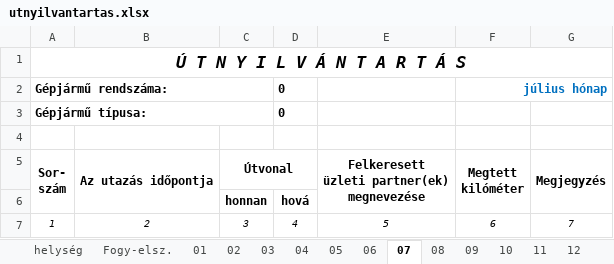
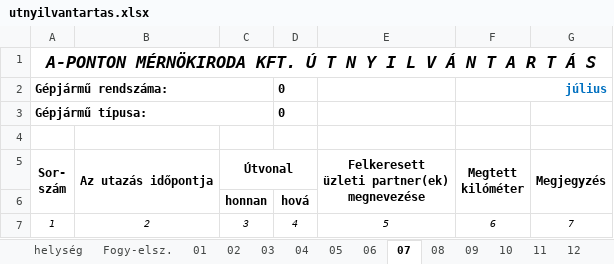
Before and after one commit to kovacsmate3/szakdolgozat-apontonkft, an Excel workbook: backend/storage/templates/utnyilvantartas.xlsx, sheet 07, drawn as a sheet; only a part is shown; values as stored, in another font and other column widths than the file's, no borders; the diff names each change by its address in the sheet, - before the commit and + after, or states it on an @@ line.

```diff
--- a/backend/storage/templates/utnyilvantartas.xlsx (sheet 07)
+++ b/backend/storage/templates/utnyilvantartas.xlsx (sheet 07)
-A1: Ú T N Y I L V Á N T A R T Á S
+A1: A-PONTON MÉRNÖKIRODA KFT. Ú T N Y I L V Á N T A R T Á S
-F2: július hónap
+F2: július
```
Also changed, not shown: sheet Fogy-elsz., sheet 02, sheet 03, sheet 04, sheet 06, sheet 09, 6 more sheets, 2 other files.
